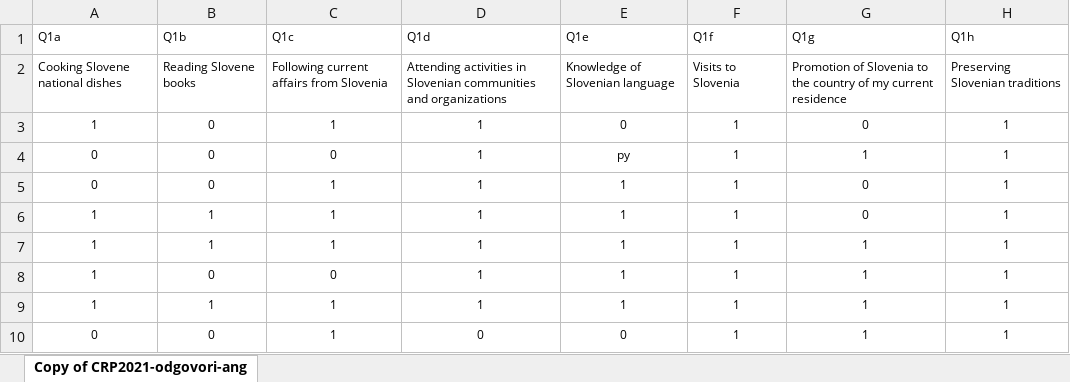
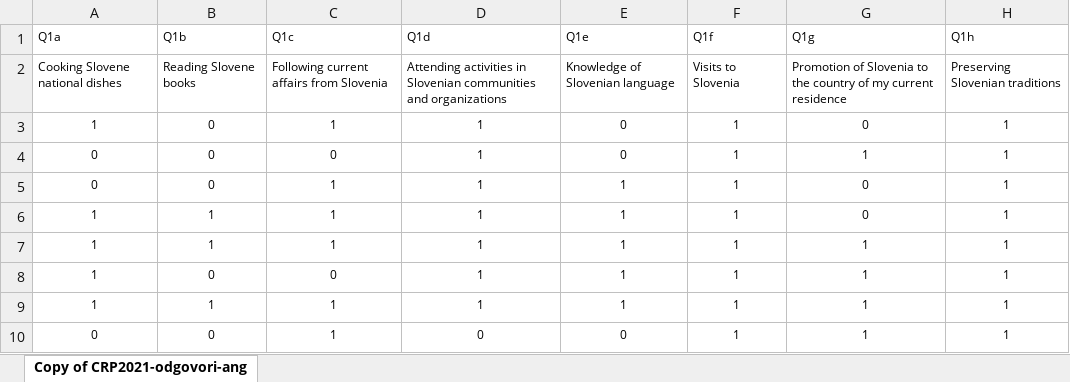
Before and after one commit to CarolineMorton12/asef, an Excel workbook: CRP2021_raw_data.xlsx, sheet Copy of CRP2021-odgovori-ang, drawn as a sheet; only a part is shown; values as stored, in another font and other column widths than the file's, no borders; the diff names each change by its address in the sheet, - before the commit and + after, or states it on an @@ line.

Commit message:
PParsed data as numbers and replaced negative numbers

```diff
--- a/CRP2021_raw_data.xlsx (sheet Copy of CRP2021-odgovori-ang)
+++ b/CRP2021_raw_data.xlsx (sheet Copy of CRP2021-odgovori-ang)
-E4 (Q1e): py
+E4 (Q1e): 0
```
Also changed, not shown: 1 other file.
